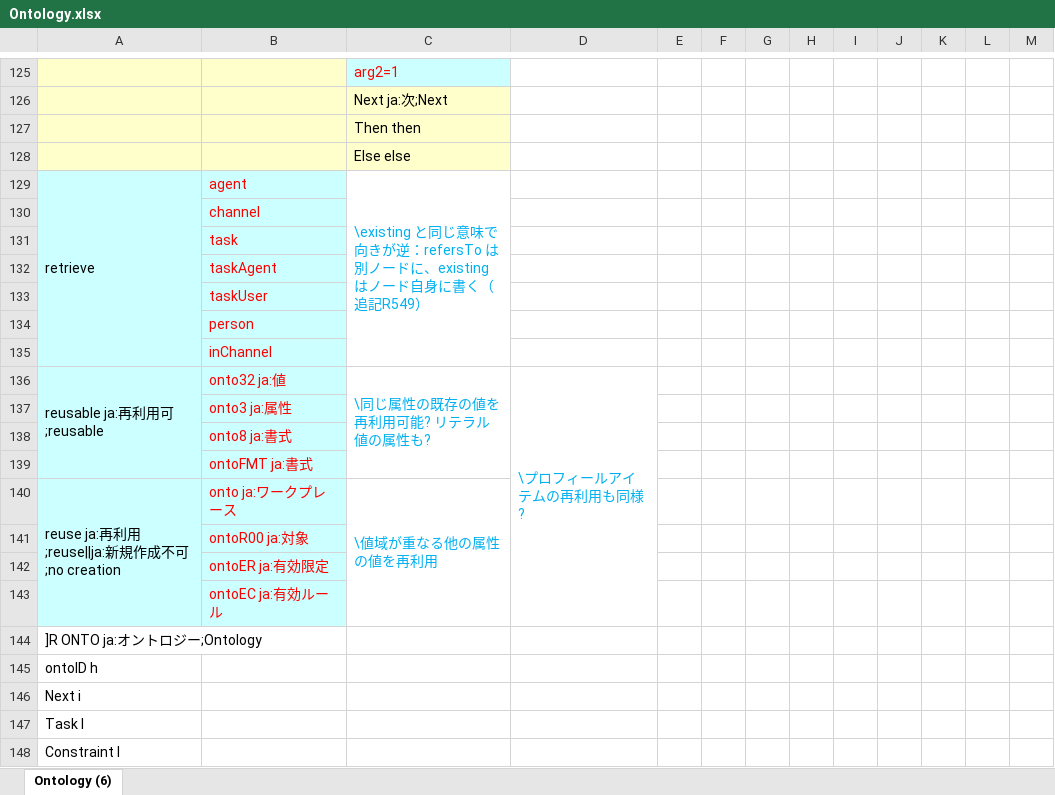
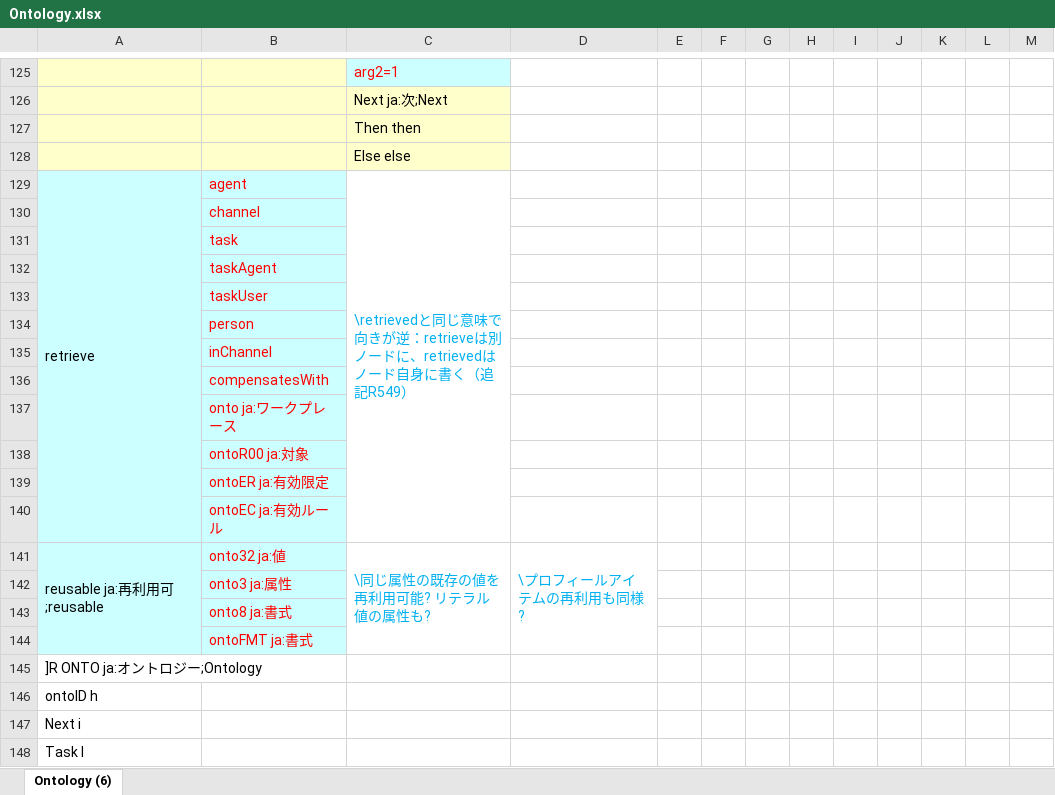
Before and after one commit to assemblogue/plr-public, an Excel workbook: ontology/Ontology.xlsx, sheet Ontology (6), drawn as a sheet; only a part is shown, gaps mark what is left out; the shorter side is filled out with more unchanged rows; values as stored, in another font and other column widths than the file's, no borders; removed rows and columns are numbered as before the commit, all else as after; the diff names each change by its address in the sheet, - before the commit and + after, or states it on an @@ line.

```diff
--- a/ontology/Ontology.xlsx (sheet Ontology (6))
+++ b/ontology/Ontology.xlsx (sheet Ontology (6))
-C129: \existing と同じ意味で向きが逆：refersTo は別ノードに、existing はノード…
+C129: \retrievedと同じ意味で向きが逆：retrieveは別ノードに、retrievedはノード…
+row 136:  | compensatesWith
+row 137:  | onto ja:ワークプレース
@@ row 141 moved to row 138: ontoR00 ja:対象 @@
@@ row 142 moved to row 139: ontoER ja:有効限定 @@
@@ row 143 moved to row 140: ontoEC ja:有効ルール @@
-row 140: reuse ja:再利用;reuse||ja:新規作成不可;no creation | onto ja:ワークプレース | \値域が重なる他の属性の値を再利用
```
Also changed, not shown: ontology/Base.xlsx, 2 other files.
